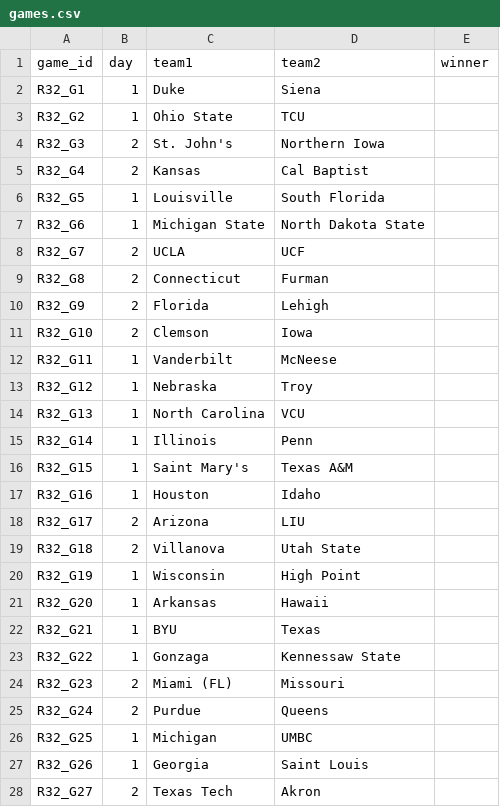
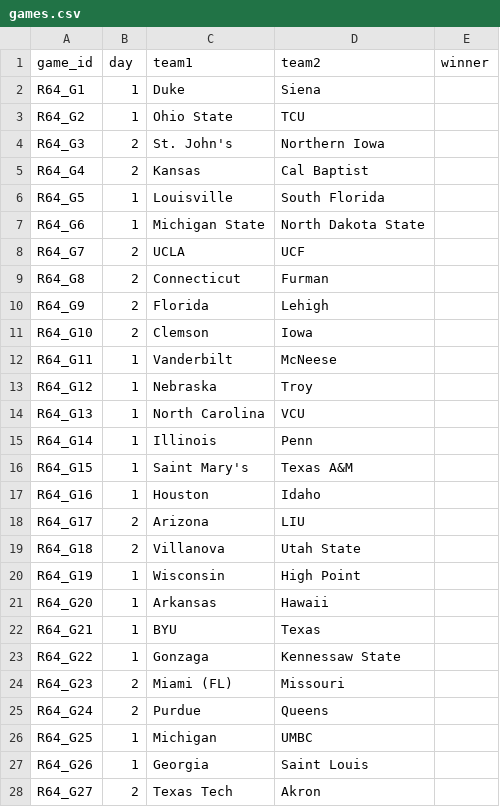
Before and after one commit to swagner7/madness_survivor, a CSV file: data/games.csv, drawn as a sheet; only a part is shown; the diff covers the shown part only.

Commit message:
fix games

```diff
--- a/data/games.csv
+++ b/data/games.csv
@@ -1,28 +1,28 @@
 game_id,day,team1,team2,winner,
-R32_G1,1,Duke,Siena,,
-R32_G2,1,Ohio State,TCU,,
-R32_G3,2,St. John's,Northern Iowa,,
-R32_G4,2,Kansas,Cal Baptist,,
-R32_G5,1,Louisville,South Florida,,
-R32_G6,1,Michigan State,North Dakota State,,
-R32_G7,2,UCLA,UCF,,
-R32_G8,2,Connecticut,Furman,,
-R32_G9,2,Florida,Lehigh,,
-R32_G10,2,Clemson,Iowa,,
-R32_G11,1,Vanderbilt,McNeese,,
-R32_G12,1,Nebraska,Troy,,
-R32_G13,1,North Carolina,VCU,,
-R32_G14,1,Illinois,Penn,,
-R32_G15,1,Saint Mary's,Texas A&M,,
-R32_G16,1,Houston,Idaho,,
-R32_G17,2,Arizona,LIU,,
-R32_G18,2,Villanova,Utah State,,
-R32_G19,1,Wisconsin,High Point,,
-R32_G20,1,Arkansas,Hawaii,,
-R32_G21,1,BYU,Texas,,
-R32_G22,1,Gonzaga,Kennessaw State,,
-R32_G23,2,Miami (FL),Missouri,,
-R32_G24,2,Purdue,Queens,,
-R32_G25,1,Michigan,UMBC,,
-R32_G26,1,Georgia,Saint Louis,,
-R32_G27,2,Texas Tech,Akron,,
+R64_G1,1,Duke,Siena,,
+R64_G2,1,Ohio State,TCU,,
+R64_G3,2,St. John's,Northern Iowa,,
+R64_G4,2,Kansas,Cal Baptist,,
+R64_G5,1,Louisville,South Florida,,
+R64_G6,1,Michigan State,North Dakota State,,
+R64_G7,2,UCLA,UCF,,
+R64_G8,2,Connecticut,Furman,,
+R64_G9,2,Florida,Lehigh,,
+R64_G10,2,Clemson,Iowa,,
+R64_G11,1,Vanderbilt,McNeese,,
+R64_G12,1,Nebraska,Troy,,
+R64_G13,1,North Carolina,VCU,,
+R64_G14,1,Illinois,Penn,,
+R64_G15,1,Saint Mary's,Texas A&M,,
+R64_G16,1,Houston,Idaho,,
+R64_G17,2,Arizona,LIU,,
+R64_G18,2,Villanova,Utah State,,
+R64_G19,1,Wisconsin,High Point,,
+R64_G20,1,Arkansas,Hawaii,,
+R64_G21,1,BYU,Texas,,
+R64_G22,1,Gonzaga,Kennessaw State,,
+R64_G23,2,Miami (FL),Missouri,,
+R64_G24,2,Purdue,Queens,,
+R64_G25,1,Michigan,UMBC,,
+R64_G26,1,Georgia,Saint Louis,,
+R64_G27,2,Texas Tech,Akron,,
```
Also changed, not shown: 16 added rows, 8 removed rows and 20 edited cells elsewhere in this file.
